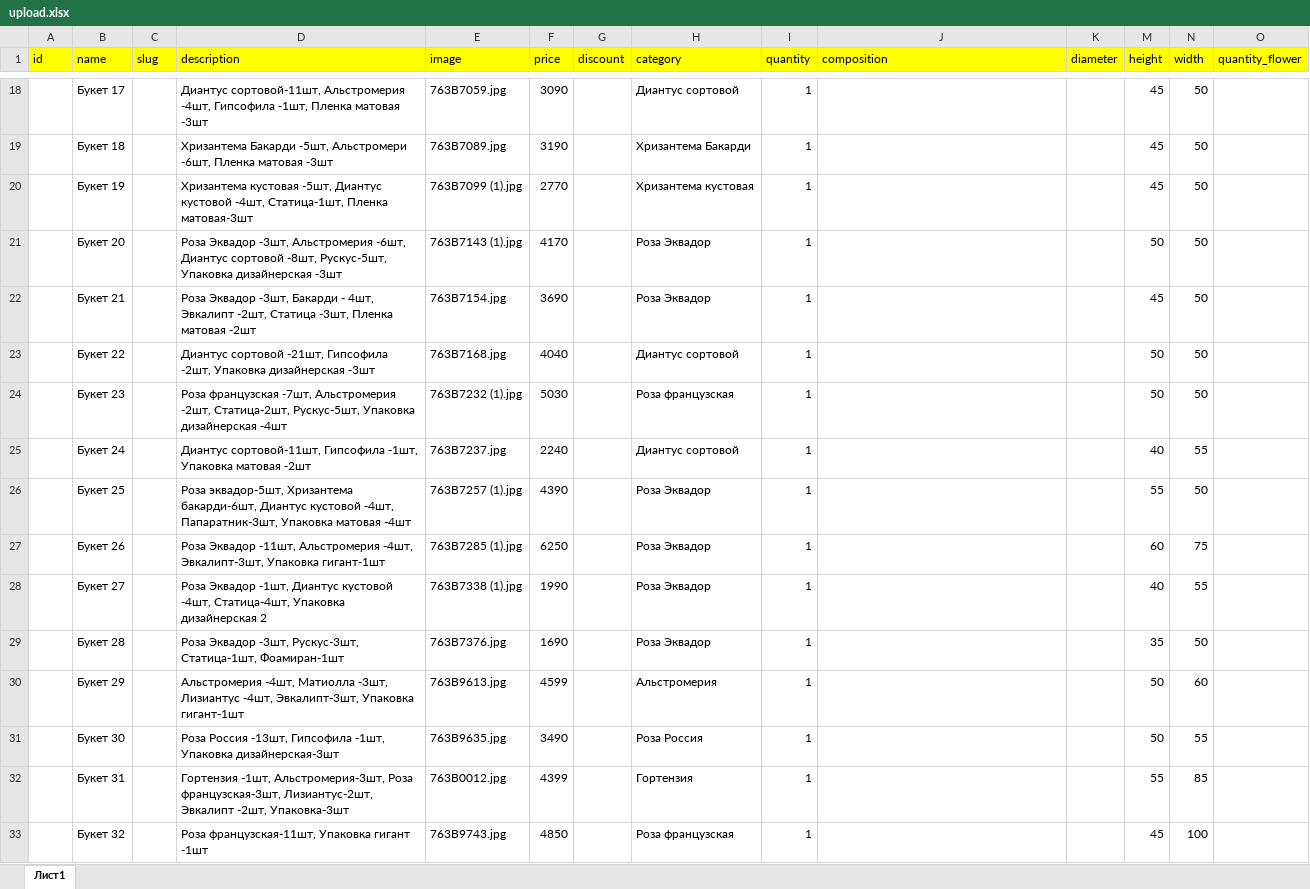
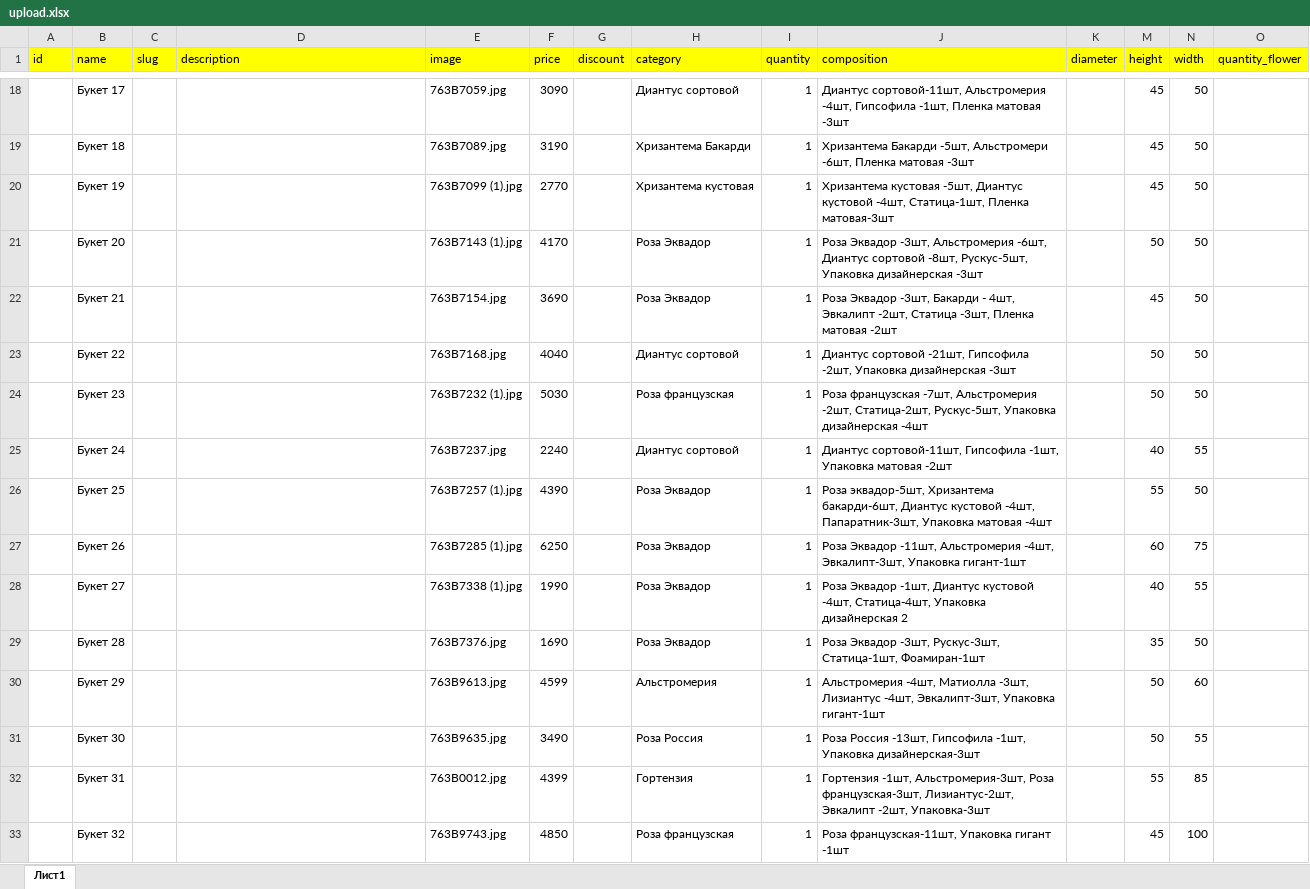
Before and after one commit to avroratomsk/dj-artflora, an Excel workbook: main/upload/upload.xlsx, sheet Лист1, drawn as a sheet; only a part is shown, gaps mark what is left out; values as stored, in another font and other column widths than the file's, no borders; charts and pictures not drawn; the diff covers the shown part only; the diff names each change by its address in the sheet, - before the commit and + after, or states it on an @@ line.

```diff
--- a/main/upload/upload.xlsx (sheet Лист1)
+++ b/main/upload/upload.xlsx (sheet Лист1)
-D18 (description): Диантус сортовой-11шт, Альстромерия -4шт, Гипсофила -1шт, Пленка матовая -3шт
+D18 (description): (empty)
-J18 (composition): (empty)
+J18 (composition): Диантус сортовой-11шт, Альстромерия -4шт, Гипсофила -1шт, Пленка матовая -3шт
-D19 (description): Хризантема Бакарди -5шт, Альстромери -6шт, Пленка матовая -3шт
+D19 (description): (empty)
-J19 (composition): (empty)
+J19 (composition): Хризантема Бакарди -5шт, Альстромери -6шт, Пленка матовая -3шт
-D20 (description): Хризантема кустовая -5шт, Диантус кустовой -4шт, Статица-1шт, Пленка матовая-3шт
+D20 (description): (empty)
-J20 (composition): (empty)
+J20 (composition): Хризантема кустовая -5шт, Диантус кустовой -4шт, Статица-1шт, Пленка матовая-3шт
-D21 (description): Роза Эквадор -3шт, Альстромерия -6шт, Диантус сортовой -8шт, Рускус-5шт, Упаковка дизайнерская -3шт
+D21 (description): (empty)
-J21 (composition): (empty)
+J21 (composition): Роза Эквадор -3шт, Альстромерия -6шт, Диантус сортовой -8шт, Рускус-5шт, Упаковка дизайнерская -3шт
-D22 (description): Роза Эквадор -3шт, Бакарди - 4шт, Эвкалипт -2шт, Статица -3шт, Пленка матовая -2шт
+D22 (description): (empty)
-J22 (composition): (empty)
+J22 (composition): Роза Эквадор -3шт, Бакарди - 4шт, Эвкалипт -2шт, Статица -3шт, Пленка матовая -2шт
-D23 (description): Диантус сортовой -21шт, Гипсофила -2шт, Упаковка дизайнерская -3шт
+D23 (description): (empty)
-J23 (composition): (empty)
+J23 (composition): Диантус сортовой -21шт, Гипсофила -2шт, Упаковка дизайнерская -3шт
-D24 (description): Роза французская -7шт, Альстромерия -2шт, Статица-2шт, Рускус-5шт, Упаковка дизайнерская -4шт
+D24 (description): (empty)
-J24 (composition): (empty)
+J24 (composition): Роза французская -7шт, Альстромерия -2шт, Статица-2шт, Рускус-5шт, Упаковка дизайнерская -4шт
-D25 (description): Диантус сортовой-11шт, Гипсофила -1шт, Упаковка матовая -2шт
+D25 (description): (empty)
-J25 (composition): (empty)
+J25 (composition): Диантус сортовой-11шт, Гипсофила -1шт, Упаковка матовая -2шт
-D26 (description): Роза эквадор-5шт, Хризантема бакарди-6шт, Диантус кустовой -4шт, Папаратник-3шт, Упаковка матовая -4шт
+D26 (description): (empty)
-J26 (composition): (empty)
+J26 (composition): Роза эквадор-5шт, Хризантема бакарди-6шт, Диантус кустовой -4шт, Папаратник-3шт, Упаковка матовая -4шт
-D27 (description): Роза Эквадор -11шт, Альстромерия -4шт, Эвкалипт-3шт, Упаковка гигант-1шт
+D27 (description): (empty)
-J27 (composition): (empty)
+J27 (composition): Роза Эквадор -11шт, Альстромерия -4шт, Эвкалипт-3шт, Упаковка гигант-1шт
-D28 (description): Роза Эквадор -1шт, Диантус кустовой -4шт, Статица-4шт, Упаковка дизайнерская 2
+D28 (description): (empty)
-J28 (composition): (empty)
+J28 (composition): Роза Эквадор -1шт, Диантус кустовой -4шт, Статица-4шт, Упаковка дизайнерская 2
-D29 (description): Роза Эквадор -3шт, Рускус-3шт, Статица-1шт, Фоамиран-1шт
+D29 (description): (empty)
-J29 (composition): (empty)
+J29 (composition): Роза Эквадор -3шт, Рускус-3шт, Статица-1шт, Фоамиран-1шт
-D30 (description): Альстромерия -4шт, Матиолла -3шт, Лизиантус -4шт, Эвкалипт-3шт, Упаковка гигант-1шт
+D30 (description): (empty)
-J30 (composition): (empty)
+J30 (composition): Альстромерия -4шт, Матиолла -3шт, Лизиантус -4шт, Эвкалипт-3шт, Упаковка гигант-1шт
-D31 (description): Роза Россия -13шт, Гипсофила -1шт, Упаковка дизайнерская-3шт
+D31 (description): (empty)
-J31 (composition): (empty)
+J31 (composition): Роза Россия -13шт, Гипсофила -1шт, Упаковка дизайнерская-3шт
-D32 (description): Гортензия -1шт, Альстромерия-3шт, Роза французская-3шт, Лизиантус-2шт, Эвкалипт -2шт, Упаковка-3шт
+D32 (description): (empty)
-J32 (composition): (empty)
+J32 (composition): Гортензия -1шт, Альстромерия-3шт, Роза французская-3шт, Лизиантус-2шт, Эвкалипт -2шт, Упаковка-3шт
-D33 (description): Роза французская-11шт, Упаковка гигант -1шт
+D33 (description): (empty)
-J33 (composition): (empty)
+J33 (composition): Роза французская-11шт, Упаковка гигант -1шт
```
Also changed, not shown: 32 edited cells elsewhere in this sheet, 39 other files.
